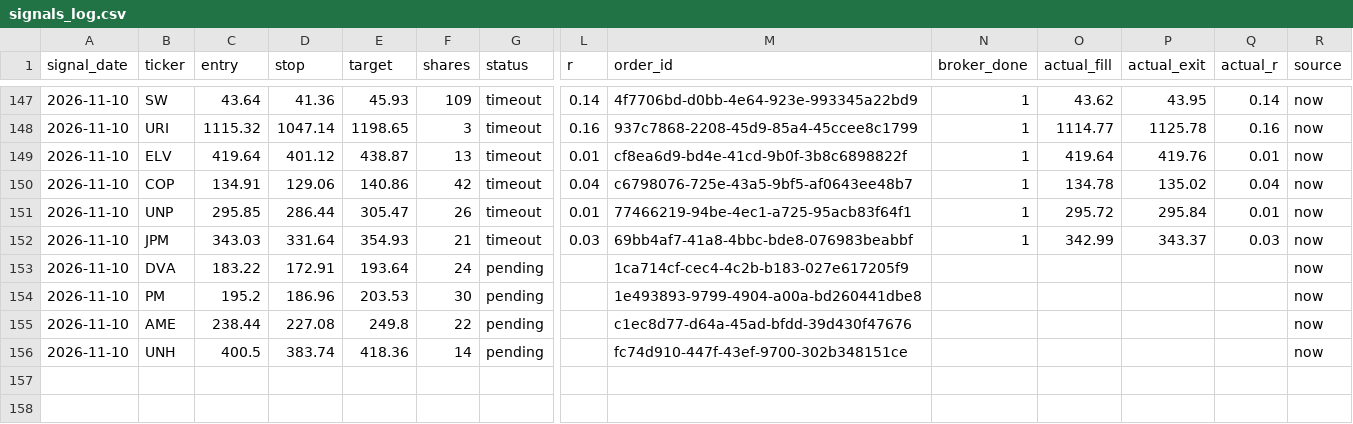
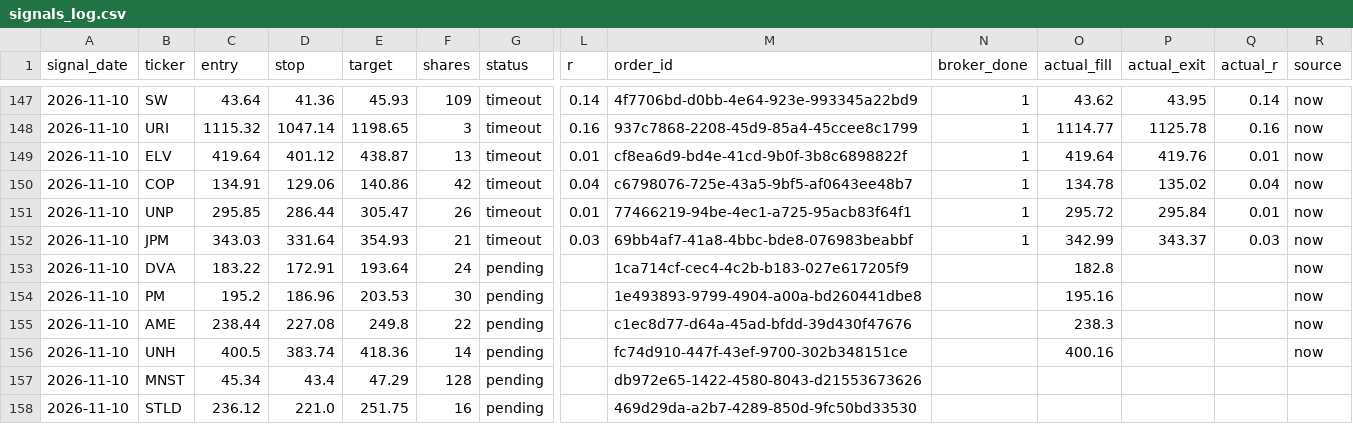
Before and after one commit to vardirotem-max/stock-agent, a CSV file: signals_log.csv, drawn as a sheet; only a part is shown, gaps mark what is left out; rows hold the shown columns only; the diff names each change by its address in the sheet, - before the commit and + after, or states it on an @@ line.

Commit message:
update signals log

```diff
--- a/signals_log.csv
+++ b/signals_log.csv
-O153 (actual_fill): (empty)
+O153 (actual_fill): 182.8
-O154 (actual_fill): (empty)
+O154 (actual_fill): 195.16
-O155 (actual_fill): (empty)
+O155 (actual_fill): 238.3
-O156 (actual_fill): (empty)
+O156 (actual_fill): 400.16
+row 157: 2026-11-10 | MNST | 45.34 | 43.4 | 47.29 | 128 | pending |  | db972e65-1422-4580-8043-d21553673626
+row 158: 2026-11-10 | STLD | 236.12 | 221.0 | 251.75 | 16 | pending |  | 469d29da-a2b7-4289-850d-9fc50bd33530
```
Also changed, not shown: 1 other file.
